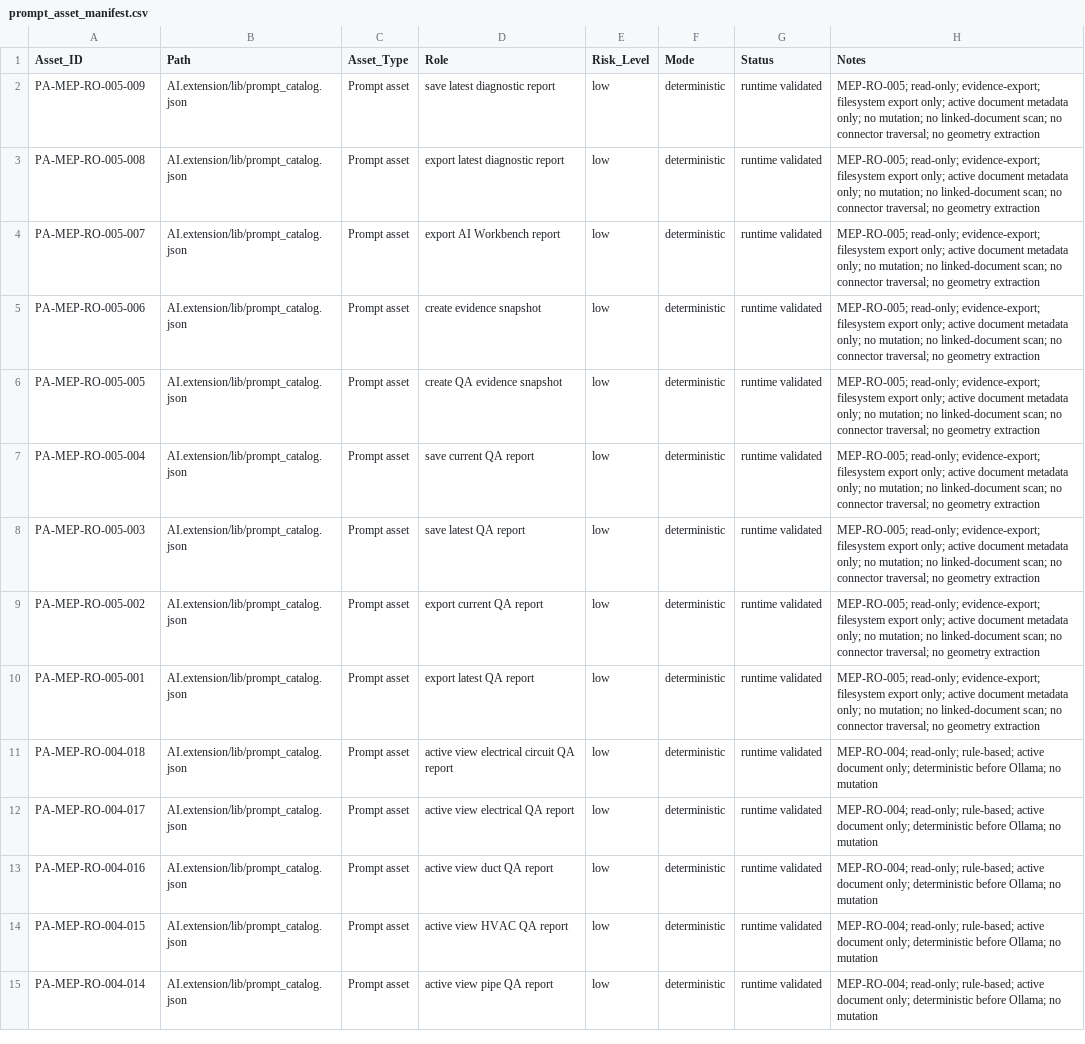
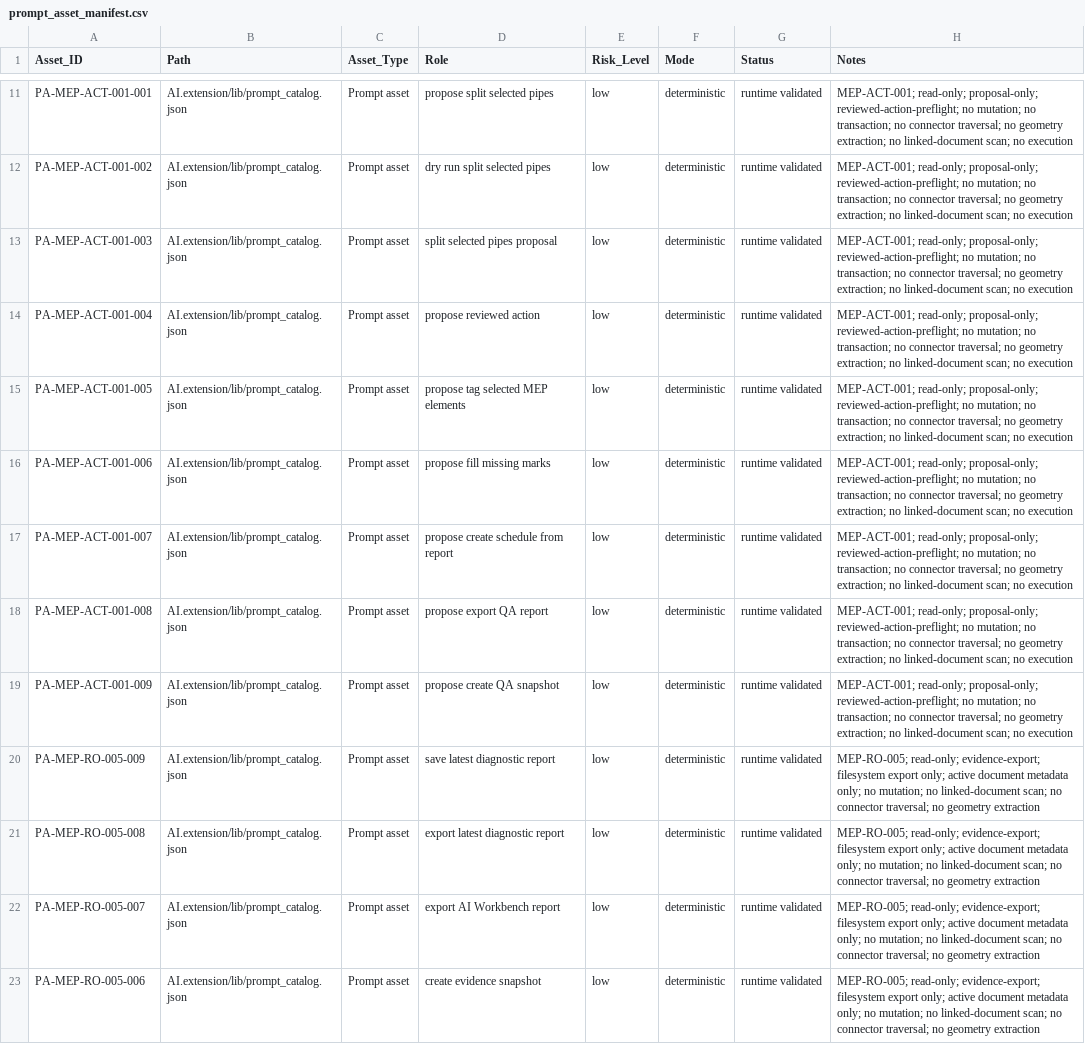
Before and after one commit to BIM3DNA/AI-Systems-Intelligent-Automation, a CSV file: WBSO/Data_Models/prompt_asset_manifest.csv, drawn as a sheet; only a part is shown, gaps mark what is left out; the shorter side is filled out with more unchanged rows; the diff covers the shown part only.

Commit message:
WBSO update

```diff
--- a/WBSO/Data_Models/prompt_asset_manifest.csv
+++ b/WBSO/Data_Models/prompt_asset_manifest.csv
@@ -2 +11,10 @@ Asset_ID,Path,Asset_Type,Role,Risk_Level,Mode,Status,Notes
+PA-MEP-ACT-001-001,AI.extension/lib/prompt_catalog.json,Prompt asset,propose split selected pipes,low,deterministic,runtime validated,"MEP-ACT-001; read-only; proposal-only; reviewed-action-preflight; no mutation; no transaction; no connector traversal; no geometry extraction; no linked-document scan; no execution"
+PA-MEP-ACT-001-002,AI.extension/lib/prompt_catalog.json,Prompt asset,dry run split selected pipes,low,deterministic,runtime validated,"MEP-ACT-001; read-only; proposal-only; reviewed-action-preflight; no mutation; no transaction; no connector traversal; no geometry extraction; no linked-document scan; no execution"
+PA-MEP-ACT-001-003,AI.extension/lib/prompt_catalog.json,Prompt asset,split selected pipes proposal,low,deterministic,runtime validated,"MEP-ACT-001; read-only; proposal-only; reviewed-action-preflight; no mutation; no transaction; no connector traversal; no geometry extraction; no linked-document scan; no execution"
+PA-MEP-ACT-001-004,AI.extension/lib/prompt_catalog.json,Prompt asset,propose reviewed action,low,deterministic,runtime validated,"MEP-ACT-001; read-only; proposal-only; reviewed-action-preflight; no mutation; no transaction; no connector traversal; no geometry extraction; no linked-document scan; no execution"
+PA-MEP-ACT-001-005,AI.extension/lib/prompt_catalog.json,Prompt asset,propose tag selected MEP elements,low,deterministic,runtime validated,"MEP-ACT-001; read-only; proposal-only; reviewed-action-preflight; no mutation; no transaction; no connector traversal; no geometry extraction; no linked-document scan; no execution"
+PA-MEP-ACT-001-006,AI.extension/lib/prompt_catalog.json,Prompt asset,propose fill missing marks,low,deterministic,runtime validated,"MEP-ACT-001; read-only; proposal-only; reviewed-action-preflight; no mutation; no transaction; no connector traversal; no geometry extraction; no linked-document scan; no execution"
+PA-MEP-ACT-001-007,AI.extension/lib/prompt_catalog.json,Prompt asset,propose create schedule from report,low,deterministic,runtime validated,"MEP-ACT-001; read-only; proposal-only; reviewed-action-preflight; no mutation; no transaction; no connector traversal; no geometry extraction; no linked-document scan; no execution"
+PA-MEP-ACT-001-008,AI.extension/lib/prompt_catalog.json,Prompt asset,propose export QA report,low,deterministic,runtime validated,"MEP-ACT-001; read-only; proposal-only; reviewed-action-preflight; no mutation; no transaction; no connector traversal; no geometry extraction; no linked-document scan; no execution"
+PA-MEP-ACT-001-009,AI.extension/lib/prompt_catalog.json,Prompt asset,propose create QA snapshot,low,deterministic,runtime validated,"MEP-ACT-001; read-only; proposal-only; reviewed-action-preflight; no mutation; no transaction; no connector traversal; no geometry extraction; no linked-document scan; no execution"
 PA-MEP-RO-005-009,AI.extension/lib/prompt_catalog.json,Prompt asset,save latest diagnostic report,low,deterministic,runtime validated,"MEP-RO-005; read-only; evidence-export; filesystem export only; active document metadata only; no mutation; no linked-document scan; no connector traversal; no geometry extraction"
```
Also changed, not shown: 9 added rows elsewhere in this file, 9 other files.
